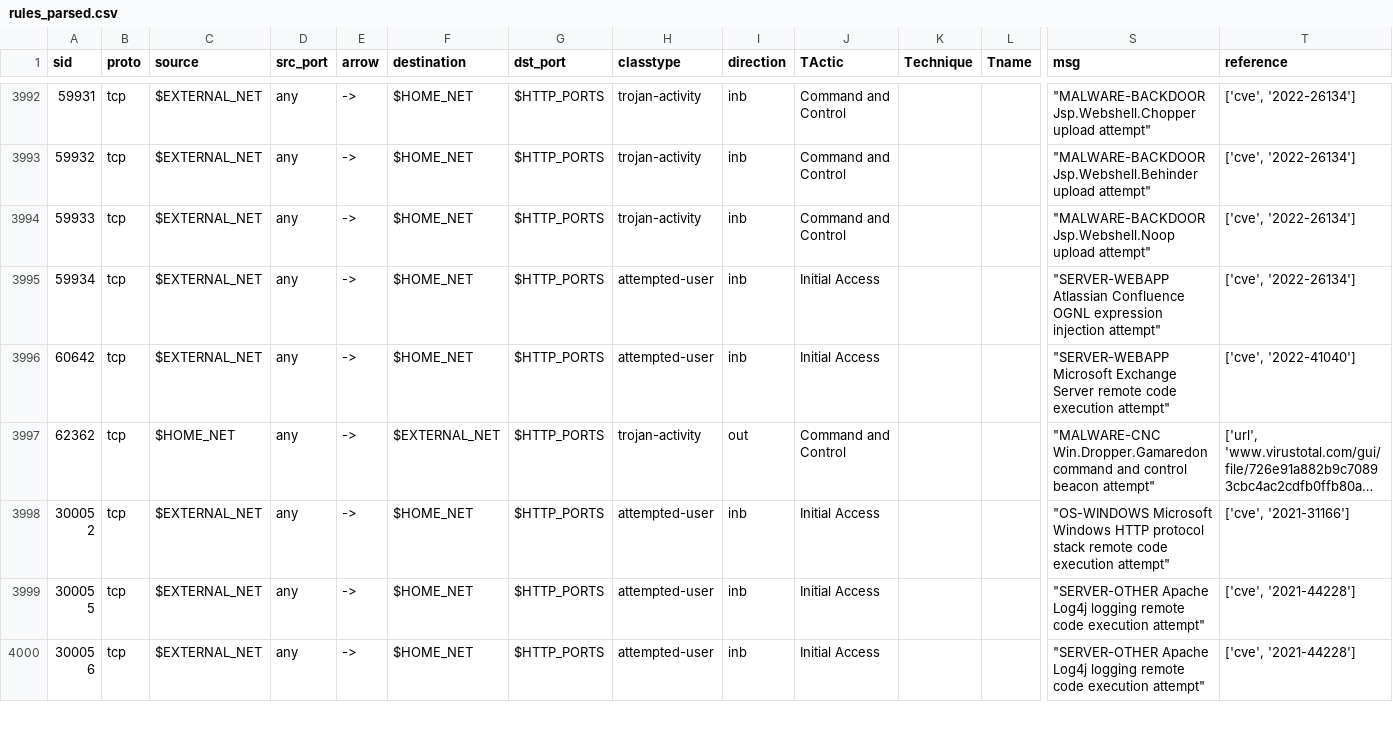
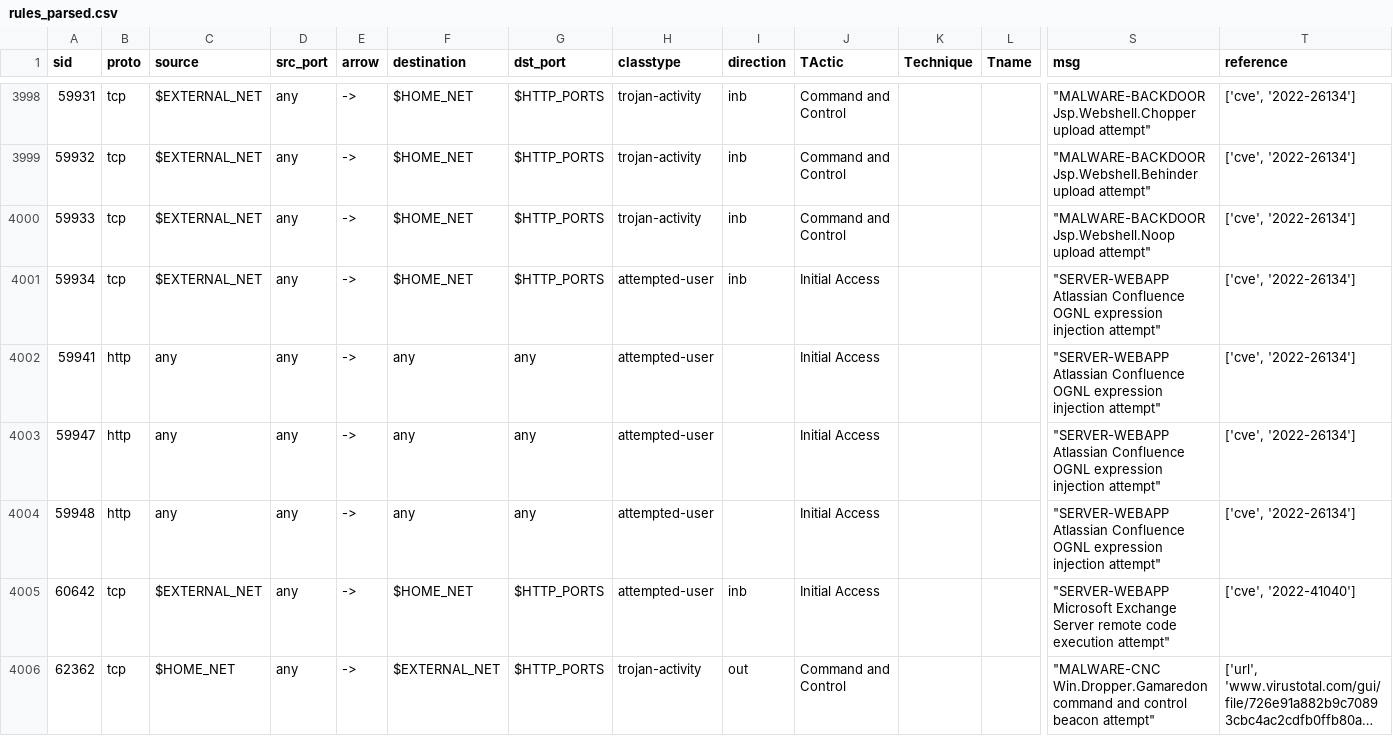
Before and after one commit to Resistine/Snort-Rules, a CSV file: rules_parsed.csv, drawn as a sheet; only a part is shown, gaps mark what is left out; the shorter side is filled out with more unchanged rows; long unchanged cells end in …; rows hold the shown columns only; the diff covers the shown part only; the diff names each change by its address in the sheet, - before the commit and + after, or states it on an @@ line.

```diff
--- a/rules_parsed.csv
+++ b/rules_parsed.csv
+row 4002: 59941 | http | any | any | -> | any | any | attempted-user |  | Initial Access |  |  | "SERVER-WEBAPP Atlassian Confluence OGNL expression injection attempt" | ['cve', '2022-26134']
+row 4003: 59947 | http | any | any | -> | any | any | attempted-user |  | Initial Access |  |  | "SERVER-WEBAPP Atlassian Confluence OGNL expression injection attempt" | ['cve', '2022-26134']
+row 4004: 59948 | http | any | any | -> | any | any | attempted-user |  | Initial Access |  |  | "SERVER-WEBAPP Atlassian Confluence OGNL expression injection attempt" | ['cve', '2022-26134']
```
Also changed, not shown: 11 added rows elsewhere in this file, 2 other files.
